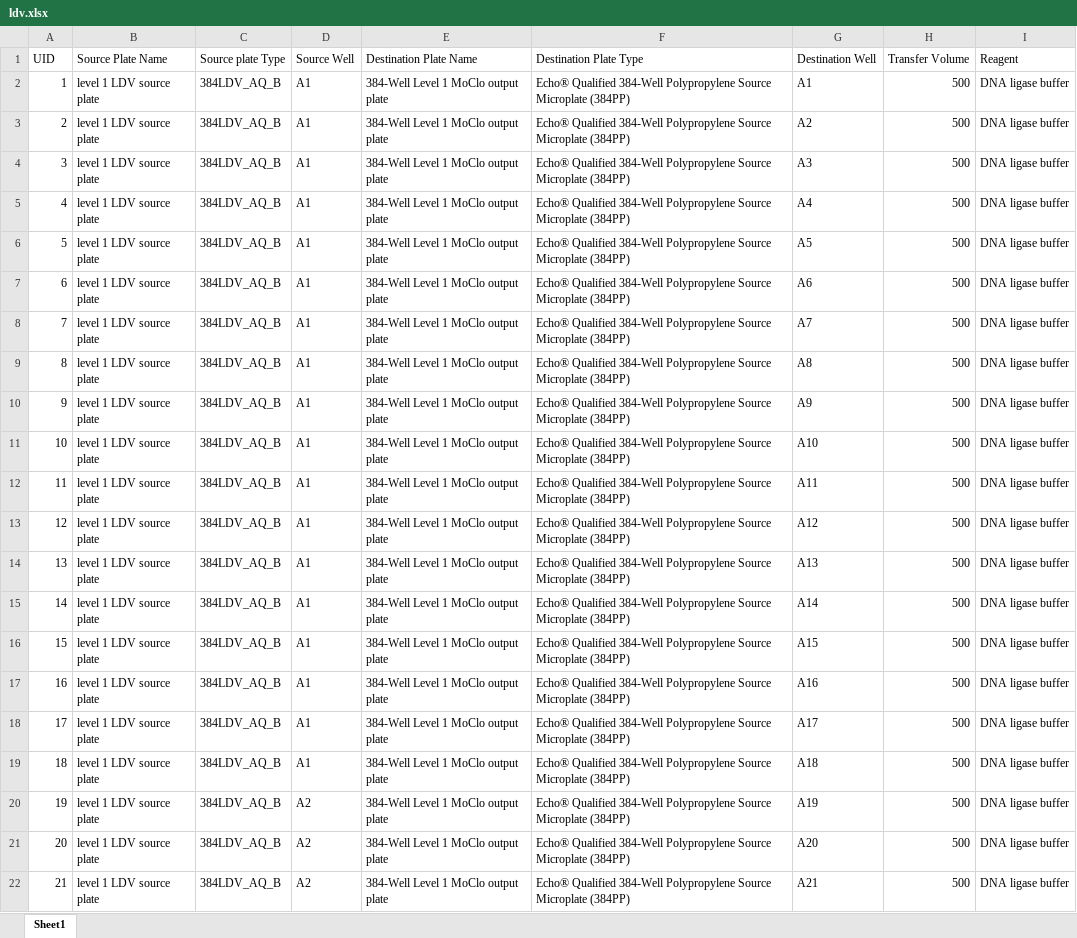
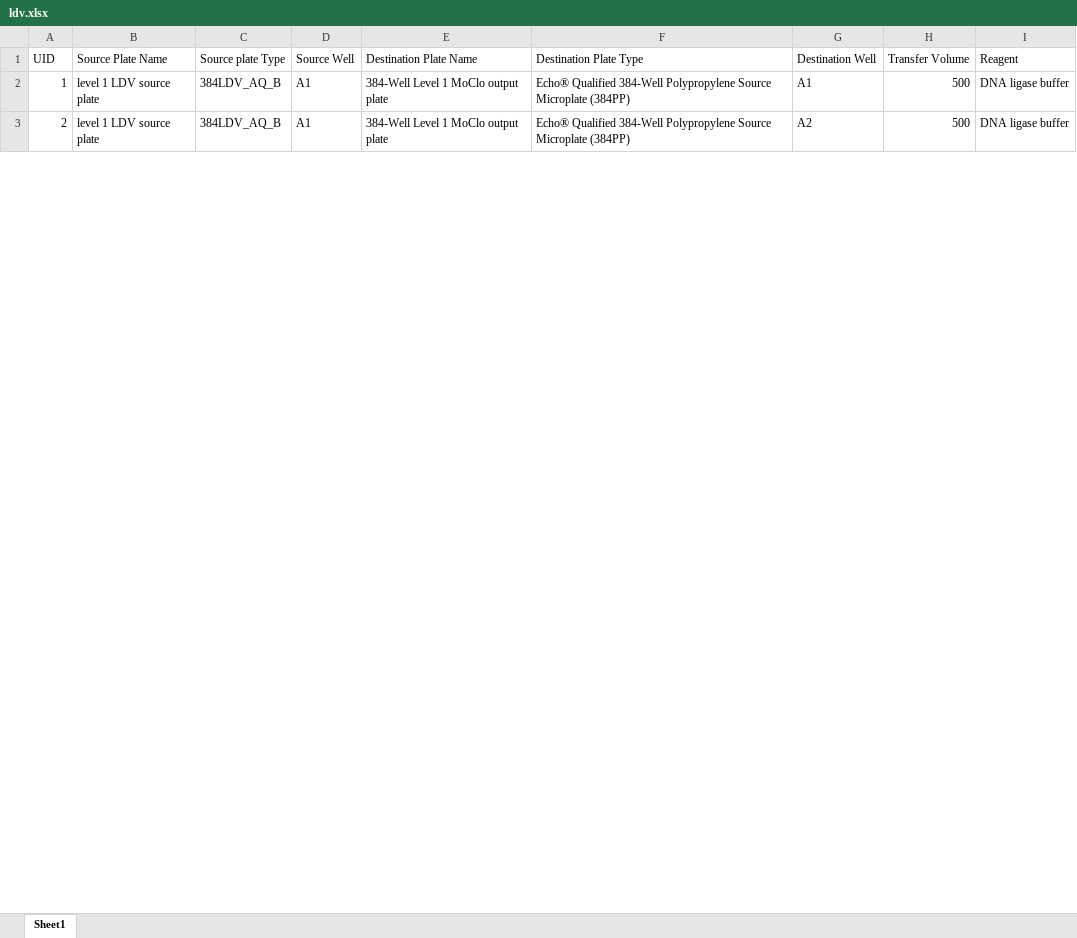
Before and after one commit to phoenixgater/SynBioMate, an Excel workbook: ldv.xlsx, sheet Sheet1, drawn as a sheet; only a part is shown; values as stored, in another font and other column widths than the file's, no borders; the diff covers the shown part only; the diff names each change by its address in the sheet, - before the commit and + after, or states it on an @@ line.

```diff
--- a/ldv.xlsx (sheet Sheet1)
+++ b/ldv.xlsx (sheet Sheet1)
-row 4: 3 | level 1 LDV source plate | 384LDV_AQ_B | A1 | 384-Well Level 1 MoClo output plate | Echo® Qualified 384-Well Polypropylene Source Microplate (384PP) | A3 | 500 | DNA ligase buffer
-row 5: 4 | level 1 LDV source plate | 384LDV_AQ_B | A1 | 384-Well Level 1 MoClo output plate | Echo® Qualified 384-Well Polypropylene Source Microplate (384PP) | A4 | 500 | DNA ligase buffer
-row 6: 5 | level 1 LDV source plate | 384LDV_AQ_B | A1 | 384-Well Level 1 MoClo output plate | Echo® Qualified 384-Well Polypropylene Source Microplate (384PP) | A5 | 500 | DNA ligase buffer
-row 7: 6 | level 1 LDV source plate | 384LDV_AQ_B | A1 | 384-Well Level 1 MoClo output plate | Echo® Qualified 384-Well Polypropylene Source Microplate (384PP) | A6 | 500 | DNA ligase buffer
-row 8: 7 | level 1 LDV source plate | 384LDV_AQ_B | A1 | 384-Well Level 1 MoClo output plate | Echo® Qualified 384-Well Polypropylene Source Microplate (384PP) | A7 | 500 | DNA ligase buffer
-row 9: 8 | level 1 LDV source plate | 384LDV_AQ_B | A1 | 384-Well Level 1 MoClo output plate | Echo® Qualified 384-Well Polypropylene Source Microplate (384PP) | A8 | 500 | DNA ligase buffer
-row 10: 9 | level 1 LDV source plate | 384LDV_AQ_B | A1 | 384-Well Level 1 MoClo output plate | Echo® Qualified 384-Well Polypropylene Source Microplate (384PP) | A9 | 500 | DNA ligase buffer
-row 11: 10 | level 1 LDV source plate | 384LDV_AQ_B | A1 | 384-Well Level 1 MoClo output plate | Echo® Qualified 384-Well Polypropylene Source Microplate (384PP) | A10 | 500 | DNA ligase buffer
-row 12: 11 | level 1 LDV source plate | 384LDV_AQ_B | A1 | 384-Well Level 1 MoClo output plate | Echo® Qualified 384-Well Polypropylene Source Microplate (384PP) | A11 | 500 | DNA ligase buffer
-row 13: 12 | level 1 LDV source plate | 384LDV_AQ_B | A1 | 384-Well Level 1 MoClo output plate | Echo® Qualified 384-Well Polypropylene Source Microplate (384PP) | A12 | 500 | DNA ligase buffer
-row 14: 13 | level 1 LDV source plate | 384LDV_AQ_B | A1 | 384-Well Level 1 MoClo output plate | Echo® Qualified 384-Well Polypropylene Source Microplate (384PP) | A13 | 500 | DNA ligase buffer
-row 15: 14 | level 1 LDV source plate | 384LDV_AQ_B | A1 | 384-Well Level 1 MoClo output plate | Echo® Qualified 384-Well Polypropylene Source Microplate (384PP) | A14 | 500 | DNA ligase buffer
-row 16: 15 | level 1 LDV source plate | 384LDV_AQ_B | A1 | 384-Well Level 1 MoClo output plate | Echo® Qualified 384-Well Polypropylene Source Microplate (384PP) | A15 | 500 | DNA ligase buffer
-row 17: 16 | level 1 LDV source plate | 384LDV_AQ_B | A1 | 384-Well Level 1 MoClo output plate | Echo® Qualified 384-Well Polypropylene Source Microplate (384PP) | A16 | 500 | DNA ligase buffer
-row 18: 17 | level 1 LDV source plate | 384LDV_AQ_B | A1 | 384-Well Level 1 MoClo output plate | Echo® Qualified 384-Well Polypropylene Source Microplate (384PP) | A17 | 500 | DNA ligase buffer
-row 19: 18 | level 1 LDV source plate | 384LDV_AQ_B | A1 | 384-Well Level 1 MoClo output plate | Echo® Qualified 384-Well Polypropylene Source Microplate (384PP) | A18 | 500 | DNA ligase buffer
-row 20: 19 | level 1 LDV source plate | 384LDV_AQ_B | A2 | 384-Well Level 1 MoClo output plate | Echo® Qualified 384-Well Polypropylene Source Microplate (384PP) | A19 | 500 | DNA ligase buffer
-row 21: 20 | level 1 LDV source plate | 384LDV_AQ_B | A2 | 384-Well Level 1 MoClo output plate | Echo® Qualified 384-Well Polypropylene Source Microplate (384PP) | A20 | 500 | DNA ligase buffer
-row 22: 21 | level 1 LDV source plate | 384LDV_AQ_B | A2 | 384-Well Level 1 MoClo output plate | Echo® Qualified 384-Well Polypropylene Source Microplate (384PP) | A21 | 500 | DNA ligase buffer
```
Also changed, not shown: 47 removed rows, 4 edited cells and row numbers in column A elsewhere in this sheet, 6res.xlsx, dna.xlsx, 8 other files.
